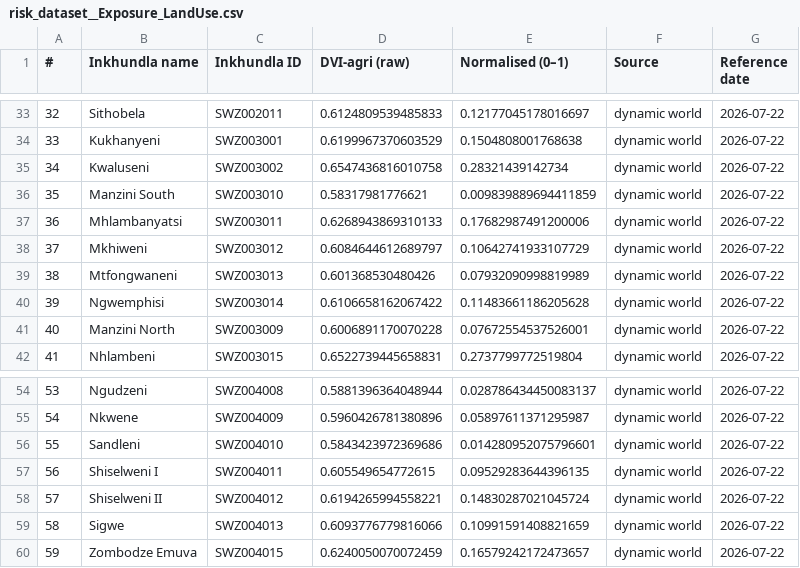
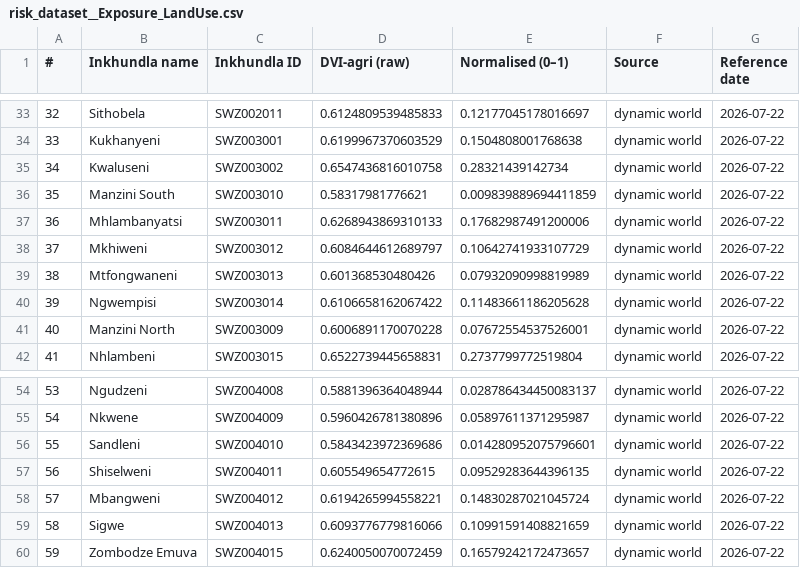
Before and after one commit to akvo/eswatini-droughtmap-hub, a CSV file: backend/source/csv/risk_dataset__Exposure_LandUse.csv, drawn as a sheet; only a part is shown, gaps mark what is left out.

```diff
--- a/backend/source/csv/risk_dataset__Exposure_LandUse.csv
+++ b/backend/source/csv/risk_dataset__Exposure_LandUse.csv
@@ -39,3 +39,3 @@
 38,Mtfongwaneni,SWZ003013,0.601368530480426,0.07932090998819989,dynamic world,2026-07-22
-39,Ngwemphisi,SWZ003014,0.6106658162067422,0.11483661186205628,dynamic world,2026-07-22
+39,Ngwempisi,SWZ003014,0.6106658162067422,0.11483661186205628,dynamic world,2026-07-22
 40,Manzini North,SWZ003009,0.6006891170070228,0.07672554537526001,dynamic world,2026-07-22
@@ -56,4 +56,4 @@
 55,Sandleni,SWZ004010,0.5843423972369686,0.014280952075796601,dynamic world,2026-07-22
-56,Shiselweni I,SWZ004011,0.605549654772615,0.09529283644396135,dynamic world,2026-07-22
-57,Shiselweni II,SWZ004012,0.6194265994558221,0.14830287021045724,dynamic world,2026-07-22
+56,Shiselweni,SWZ004011,0.605549654772615,0.09529283644396135,dynamic world,2026-07-22
+57,Mbangweni,SWZ004012,0.6194265994558221,0.14830287021045724,dynamic world,2026-07-22
 58,Sigwe,SWZ004013,0.6093776779816066,0.10991591408821659,dynamic world,2026-07-22
```
Also changed, not shown: backend/source/csv/risk_dataset__Exposure_Population.csv, backend/source/csv/risk_dataset__Vulnerability_IPC.csv, 5 other files.
